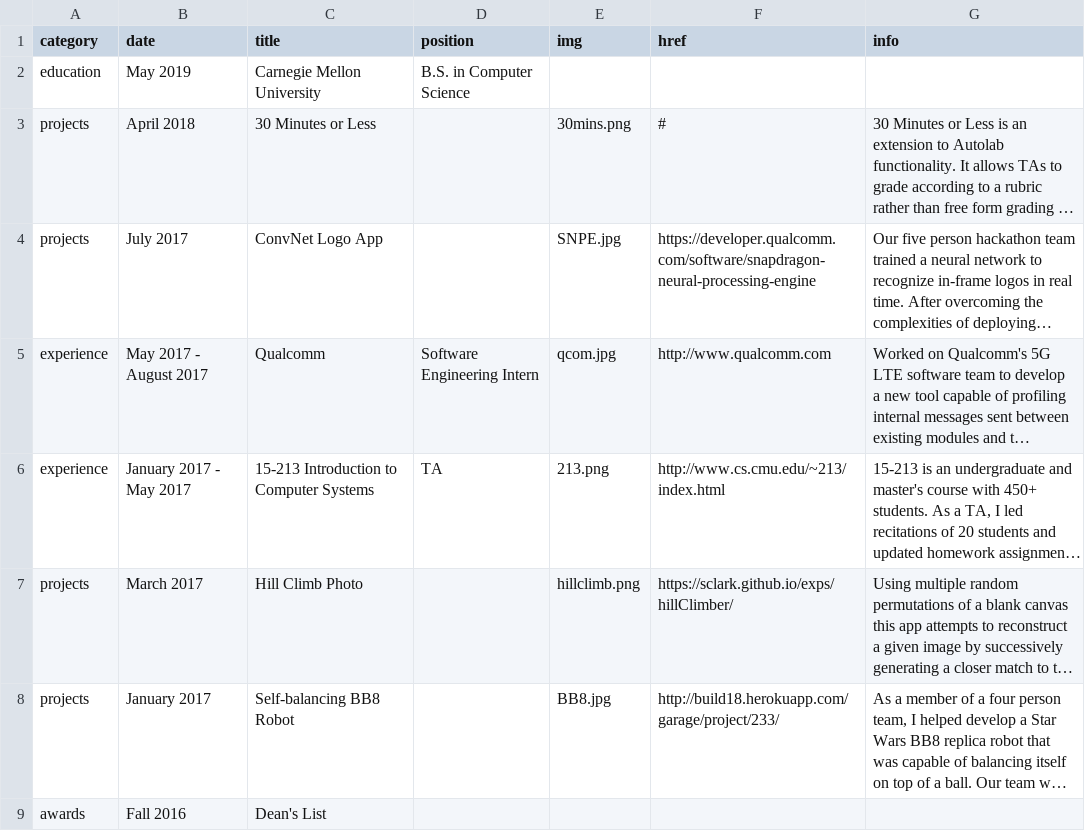
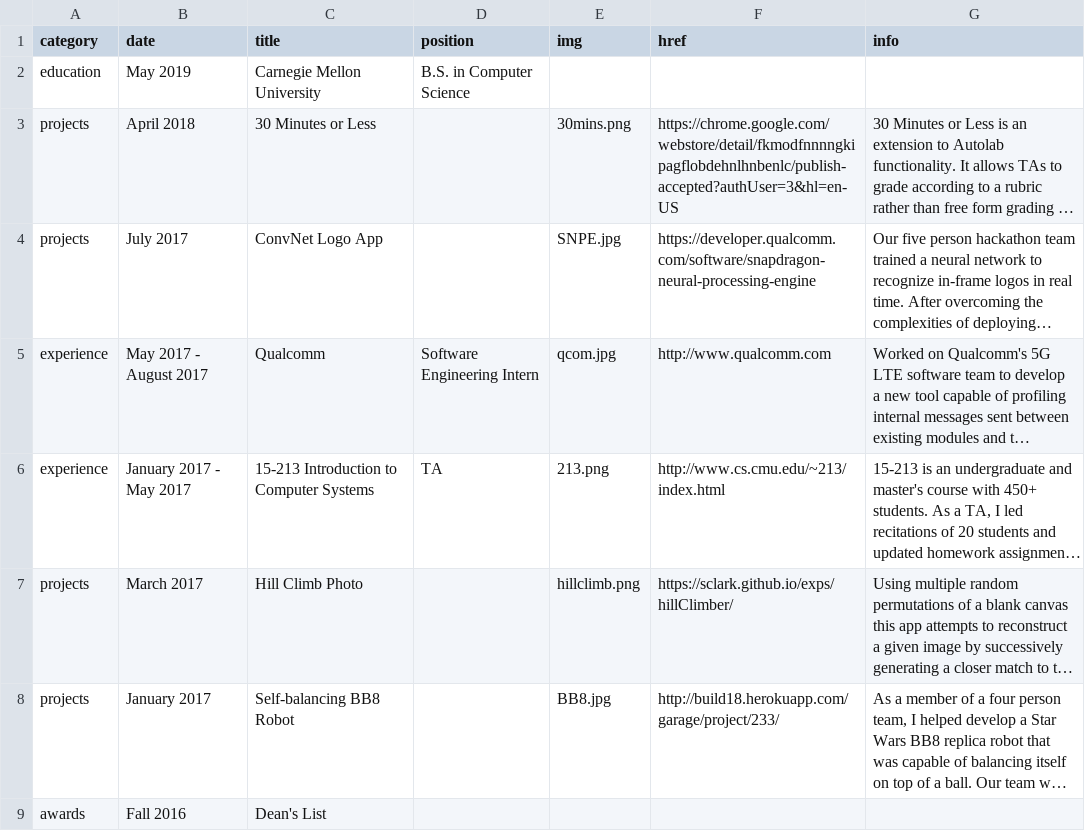
Before and after one commit to sclark/sclark.github.io, a CSV file: _data/experience.csv, drawn as a sheet; only a part is shown; long unchanged cells end in …; the diff names each change by its address in the sheet, - before the commit and + after, or states it on an @@ line.

Commit message:
Update 30mins link

```diff
--- a/_data/experience.csv
+++ b/_data/experience.csv
-F3 (href): #
+F3 (href): https://chrome.google.com/webstore/detail/fkmodfnnnngkipagflobdehnlhnbenlc/publish-accepted?authUser=3&hl=en-US
```
